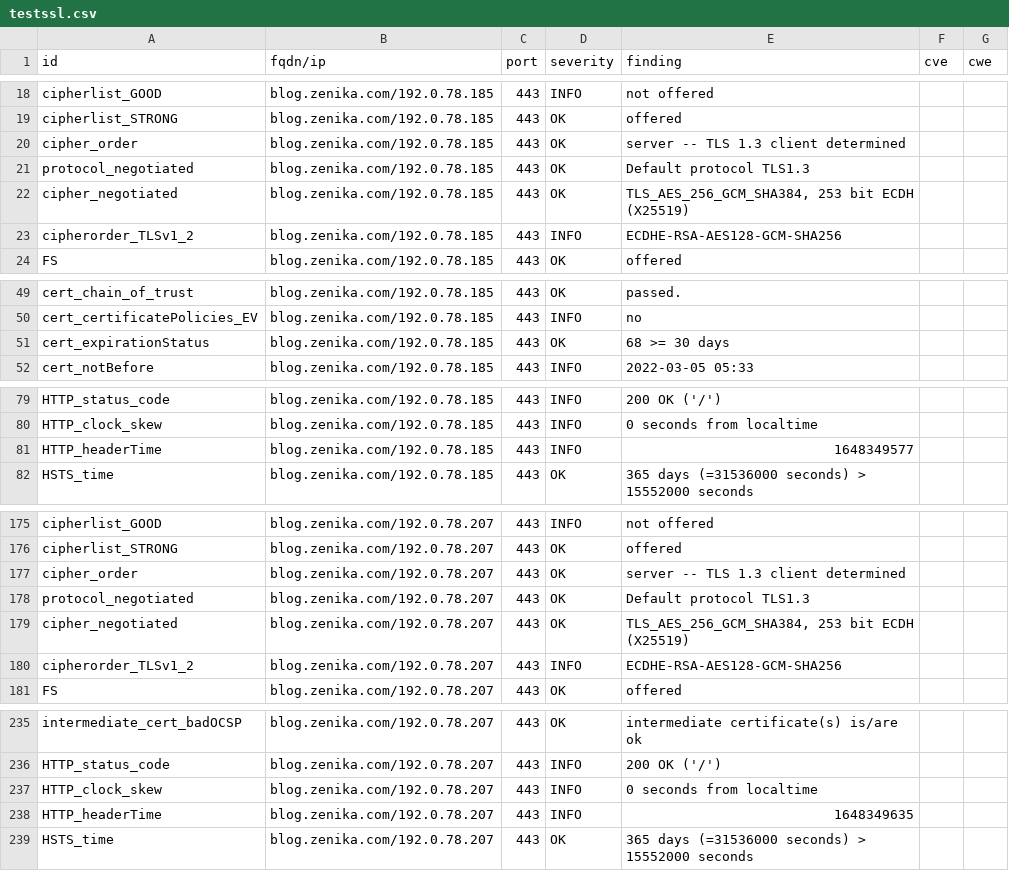
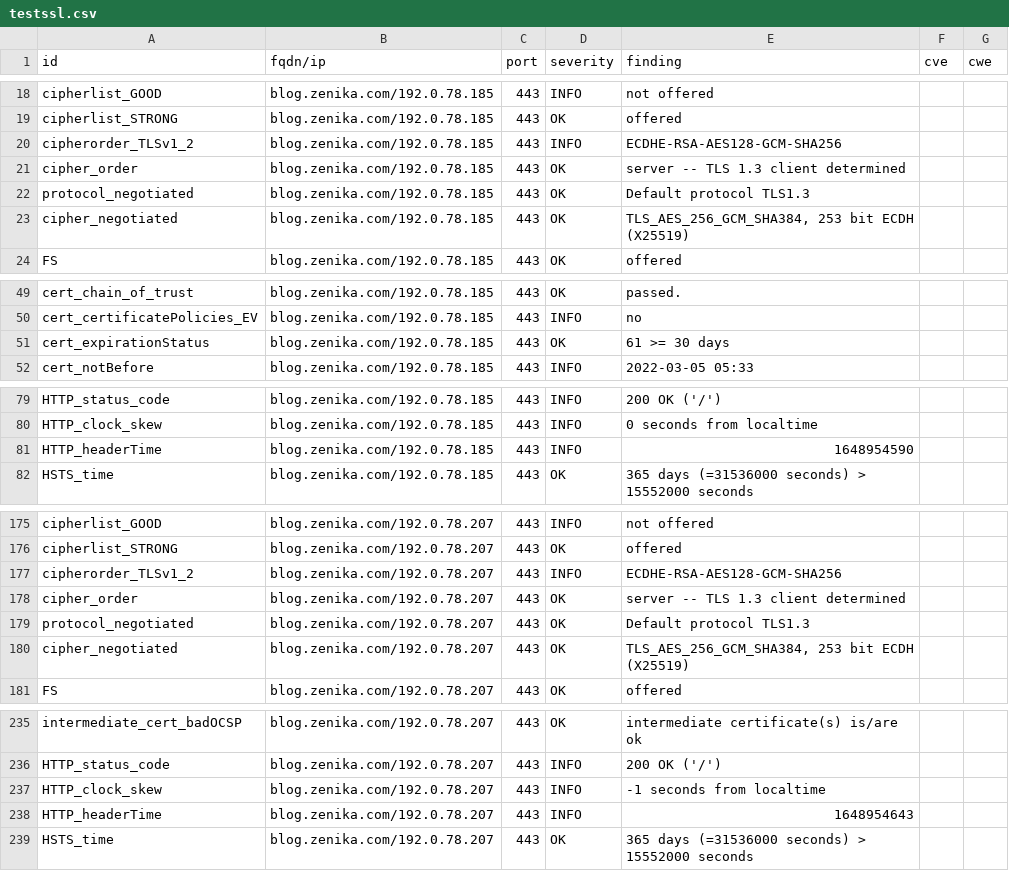
Before and after one commit to arthurzenika/dashlord-zenika, a CSV file: results/aHR0cHM6Ly9ibG9nLnplbmlrYS5jb20=/testssl.csv, drawn as a sheet; only a part is shown, gaps mark what is left out; the diff covers the shown part only.

```diff
--- a/results/aHR0cHM6Ly9ibG9nLnplbmlrYS5jb20=/testssl.csv
+++ b/results/aHR0cHM6Ly9ibG9nLnplbmlrYS5jb20=/testssl.csv
@@ -19,2 +19,3 @@
 "cipherlist_STRONG","blog.zenika.com/192.0.78.185","443","OK","offered","",""
+"cipherorder_TLSv1_2","blog.zenika.com/192.0.78.185","443","INFO","ECDHE-RSA-AES128-GCM-SHA256","",""
 "cipher_order","blog.zenika.com/192.0.78.185","443","OK","server -- TLS 1.3 client determined","",""
@@ -22,3 +23,2 @@
 "cipher_negotiated","blog.zenika.com/192.0.78.185","443","OK","TLS_AES_256_GCM_SHA384, 253 bit ECDH (X25519)","",""
-"cipherorder_TLSv1_2","blog.zenika.com/192.0.78.185","443","INFO","ECDHE-RSA-AES128-GCM-SHA256","",""
 "FS","blog.zenika.com/192.0.78.185","443","OK","offered","",""
@@ -50,3 +50,3 @@
 "cert_certificatePolicies_EV","blog.zenika.com/192.0.78.185","443","INFO","no","",""
-"cert_expirationStatus","blog.zenika.com/192.0.78.185","443","OK","68 >= 30 days","",""
+"cert_expirationStatus","blog.zenika.com/192.0.78.185","443","OK","61 >= 30 days","",""
 "cert_notBefore","blog.zenika.com/192.0.78.185","443","INFO","2022-03-05 05:33","",""
@@ -80,3 +80,3 @@
 "HTTP_clock_skew","blog.zenika.com/192.0.78.185","443","INFO","0 seconds from localtime","",""
-"HTTP_headerTime","blog.zenika.com/192.0.78.185","443","INFO","1648349577","",""
+"HTTP_headerTime","blog.zenika.com/192.0.78.185","443","INFO","1648954590","",""
 "HSTS_time","blog.zenika.com/192.0.78.185","443","OK","365 days (=31536000 seconds) > 15552000 seconds","",""
@@ -176,2 +176,3 @@
 "cipherlist_STRONG","blog.zenika.com/192.0.78.207","443","OK","offered","",""
+"cipherorder_TLSv1_2","blog.zenika.com/192.0.78.207","443","INFO","ECDHE-RSA-AES128-GCM-SHA256","",""
 "cipher_order","blog.zenika.com/192.0.78.207","443","OK","server -- TLS 1.3 client determined","",""
@@ -179,3 +180,2 @@
 "cipher_negotiated","blog.zenika.com/192.0.78.207","443","OK","TLS_AES_256_GCM_SHA384, 253 bit ECDH (X25519)","",""
-"cipherorder_TLSv1_2","blog.zenika.com/192.0.78.207","443","INFO","ECDHE-RSA-AES128-GCM-SHA256","",""
 "FS","blog.zenika.com/192.0.78.207","443","OK","offered","",""
@@ -236,4 +236,4 @@
 "HTTP_status_code","blog.zenika.com/192.0.78.207","443","INFO","200 OK ('/')","",""
-"HTTP_clock_skew","blog.zenika.com/192.0.78.207","443","INFO","0 seconds from localtime","",""
-"HTTP_headerTime","blog.zenika.com/192.0.78.207","443","INFO","1648349635","",""
+"HTTP_clock_skew","blog.zenika.com/192.0.78.207","443","INFO","-1 seconds from localtime","",""
+"HTTP_headerTime","blog.zenika.com/192.0.78.207","443","INFO","1648954643","",""
 "HSTS_time","blog.zenika.com/192.0.78.207","443","OK","365 days (=31536000 seconds) > 15552000 seconds","",""
```
Also changed, not shown: 1 edited cell elsewhere in this file, 14 other files.
